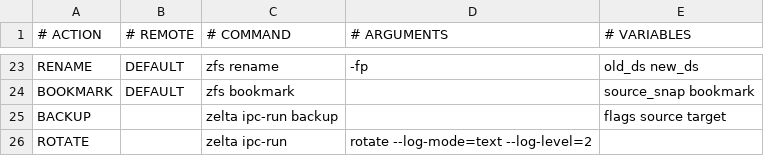
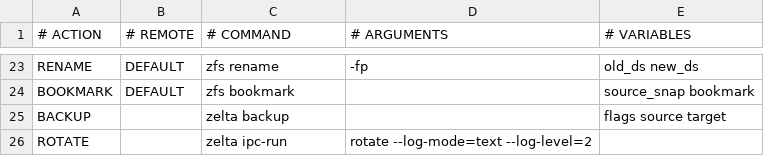
Before and after one commit to bellhyve/zelta, a TSV file: share/zelta/zelta-cmds.tsv, drawn as a sheet; only a part is shown, gaps mark what is left out.

Commit message:
fix: revert regression where 'zelta policy' incorrectly calls 'zelta ipc-run backup' instead of backup; fix host processing

```diff
--- a/share/zelta/zelta-cmds.tsv
+++ b/share/zelta/zelta-cmds.tsv
@@ -24,3 +24,3 @@ RENAME	DEFAULT	zfs rename	-fp	old_ds new_ds
 BOOKMARK	DEFAULT	zfs bookmark		source_snap bookmark
-BACKUP		zelta ipc-run backup		flags source target
+BACKUP		zelta backup		flags source target
 ROTATE		zelta ipc-run	rotate --log-mode=text --log-level=2
```
Also changed, not shown: 1 other file.
